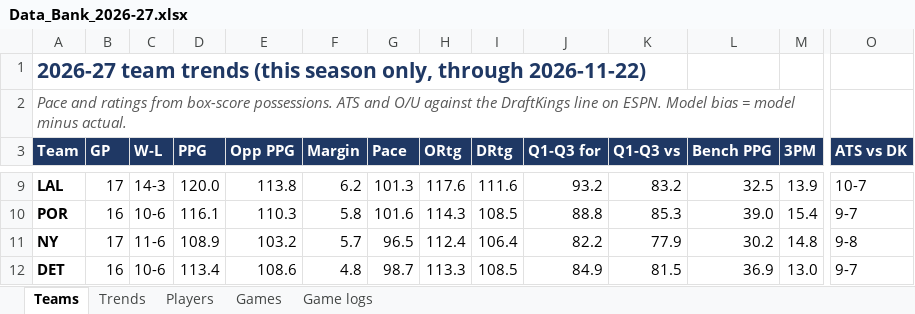
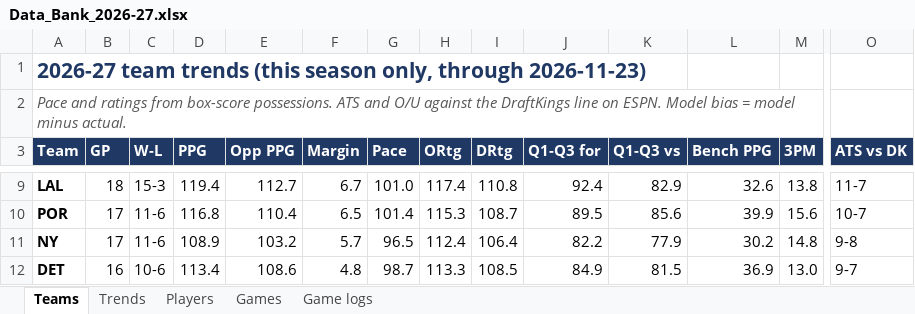
Before and after one commit to HeyShawtty/nba-quant-desk, an Excel workbook: reports/Data_Bank_2026-27.xlsx, sheet Teams, drawn as a sheet; only a part is shown, gaps mark what is left out; values as stored, in another font and other column widths than the file's, no borders; the diff covers the shown part only; the diff names each change by its address in the sheet, - before the commit and + after, or states it on an @@ line.

```diff
--- a/reports/Data_Bank_2026-27.xlsx (sheet Teams)
+++ b/reports/Data_Bank_2026-27.xlsx (sheet Teams)
-A1 (Team): …only, through 2026-11-22)
+A1 (Team): …only, through 2026-11-23)
-B9 (GP): 17
+B9 (GP): 18
-C9 (W-L): 14-3
+C9 (W-L): 15-3
-D9 (PPG): 120.0
+D9 (PPG): 119.4
-E9 (Opp PPG): 113.8
+E9 (Opp PPG): 112.7
-F9 (Margin): 6.2
+F9 (Margin): 6.7
-G9 (Pace): 101.3
+G9 (Pace): 101.0
-H9 (ORtg): 117.6
+H9 (ORtg): 117.4
-I9 (DRtg): 111.6
+I9 (DRtg): 110.8
-J9 (Q1-Q3 for): 93.2
+J9 (Q1-Q3 for): 92.4
-K9 (Q1-Q3 vs): 83.2
+K9 (Q1-Q3 vs): 82.9
-L9 (Bench PPG): 32.5
+L9 (Bench PPG): 32.6
-M9 (3PM): 13.9
+M9 (3PM): 13.8
-O9 (ATS vs DK): 10-7
+O9 (ATS vs DK): 11-7
-B10 (GP): 16
+B10 (GP): 17
-C10 (W-L): 10-6
+C10 (W-L): 11-6
-D10 (PPG): 116.1
+D10 (PPG): 116.8
-E10 (Opp PPG): 110.3
+E10 (Opp PPG): 110.4
-F10 (Margin): 5.8
+F10 (Margin): 6.5
-G10 (Pace): 101.6
+G10 (Pace): 101.4
-H10 (ORtg): 114.3
+H10 (ORtg): 115.3
-I10 (DRtg): 108.5
+I10 (DRtg): 108.7
-J10 (Q1-Q3 for): 88.8
+J10 (Q1-Q3 for): 89.5
-K10 (Q1-Q3 vs): 85.3
+K10 (Q1-Q3 vs): 85.6
-L10 (Bench PPG): 39.0
+L10 (Bench PPG): 39.9
-M10 (3PM): 15.4
+M10 (3PM): 15.6
-O10 (ATS vs DK): 9-7
+O10 (ATS vs DK): 10-7
```
Also changed, not shown: 6 added rows, 6 removed rows and 196 edited cells elsewhere in this sheet, sheet Game logs, sheet Players, sheet Trends, sheet Games, 14 other files.
